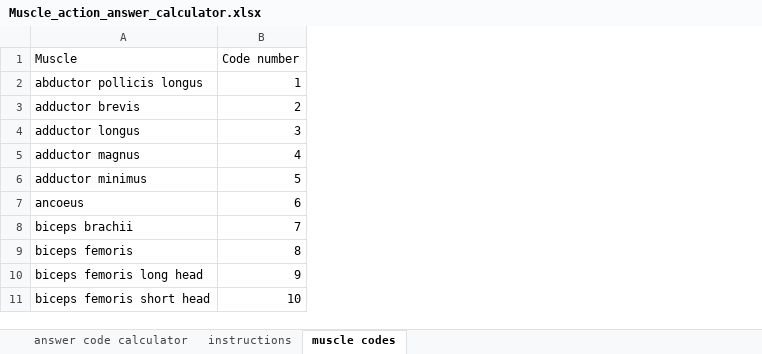
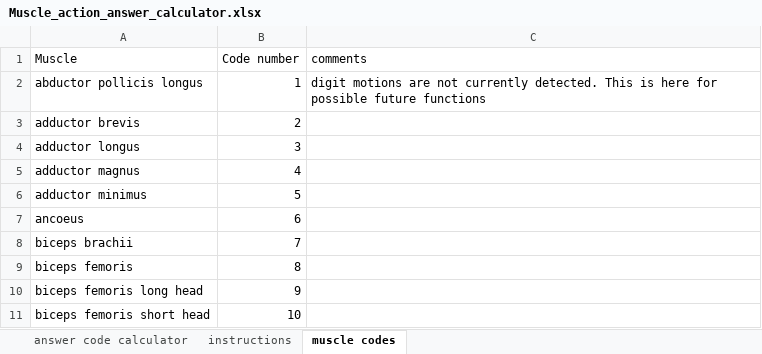
Before and after one commit to jmpattillo/smart-skeleton, an Excel workbook: spreadsheet_files/Muscle_action_answer_calculator.xlsx, sheet muscle codes, drawn as a sheet; only a part is shown; values as stored, in another font and other column widths than the file's, no borders; the diff names each change by its address in the sheet, - before the commit and + after, or states it on an @@ line.

Commit message:
updated spreadsheet files

```diff
--- a/spreadsheet_files/Muscle_action_answer_calculator.xlsx (sheet muscle codes)
+++ b/spreadsheet_files/Muscle_action_answer_calculator.xlsx (sheet muscle codes)
+column C (comments), row 2: digit motions are not currently detected. This is here for possible future functions
```
Also changed, not shown: 3 other files.
